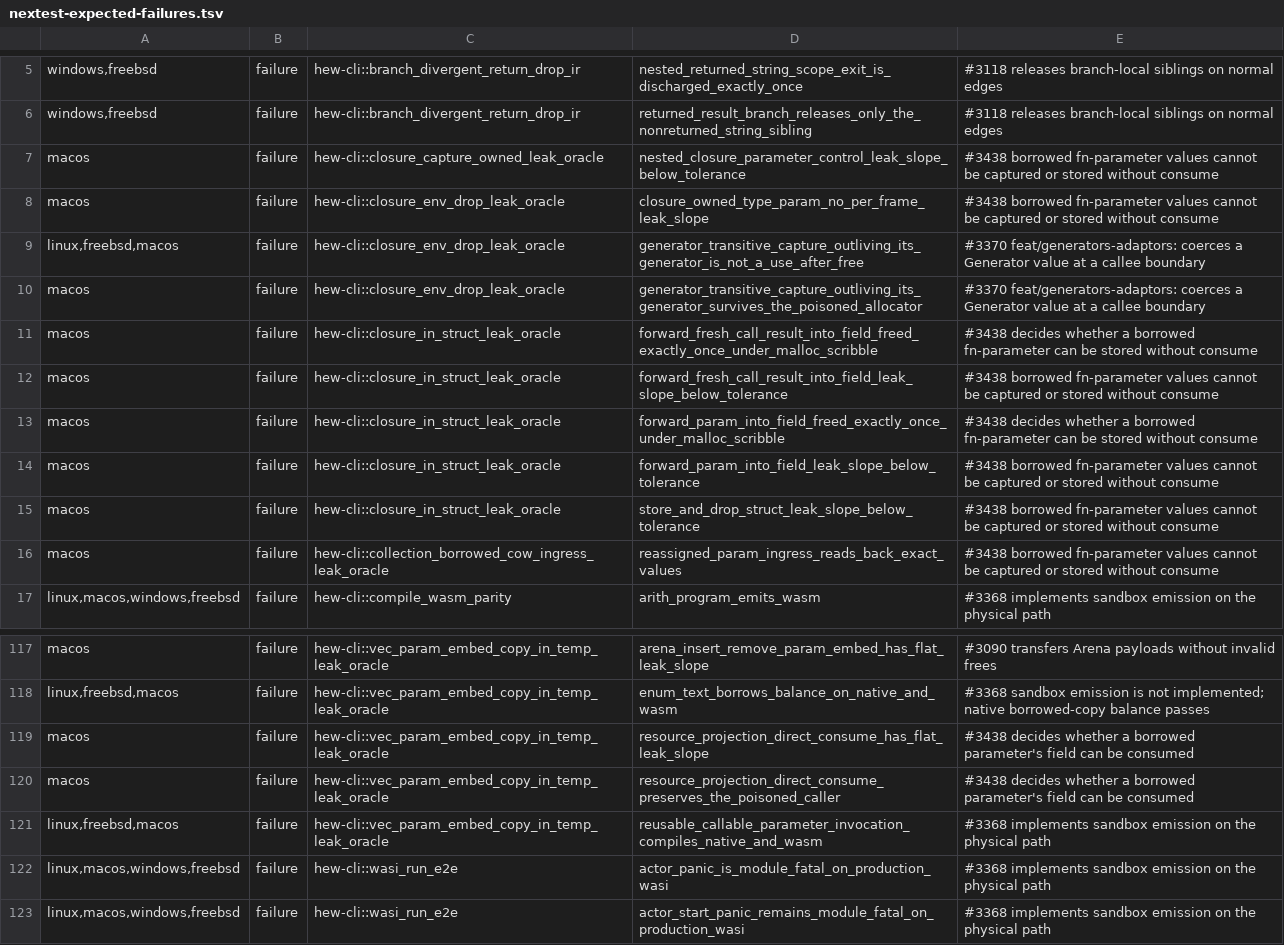
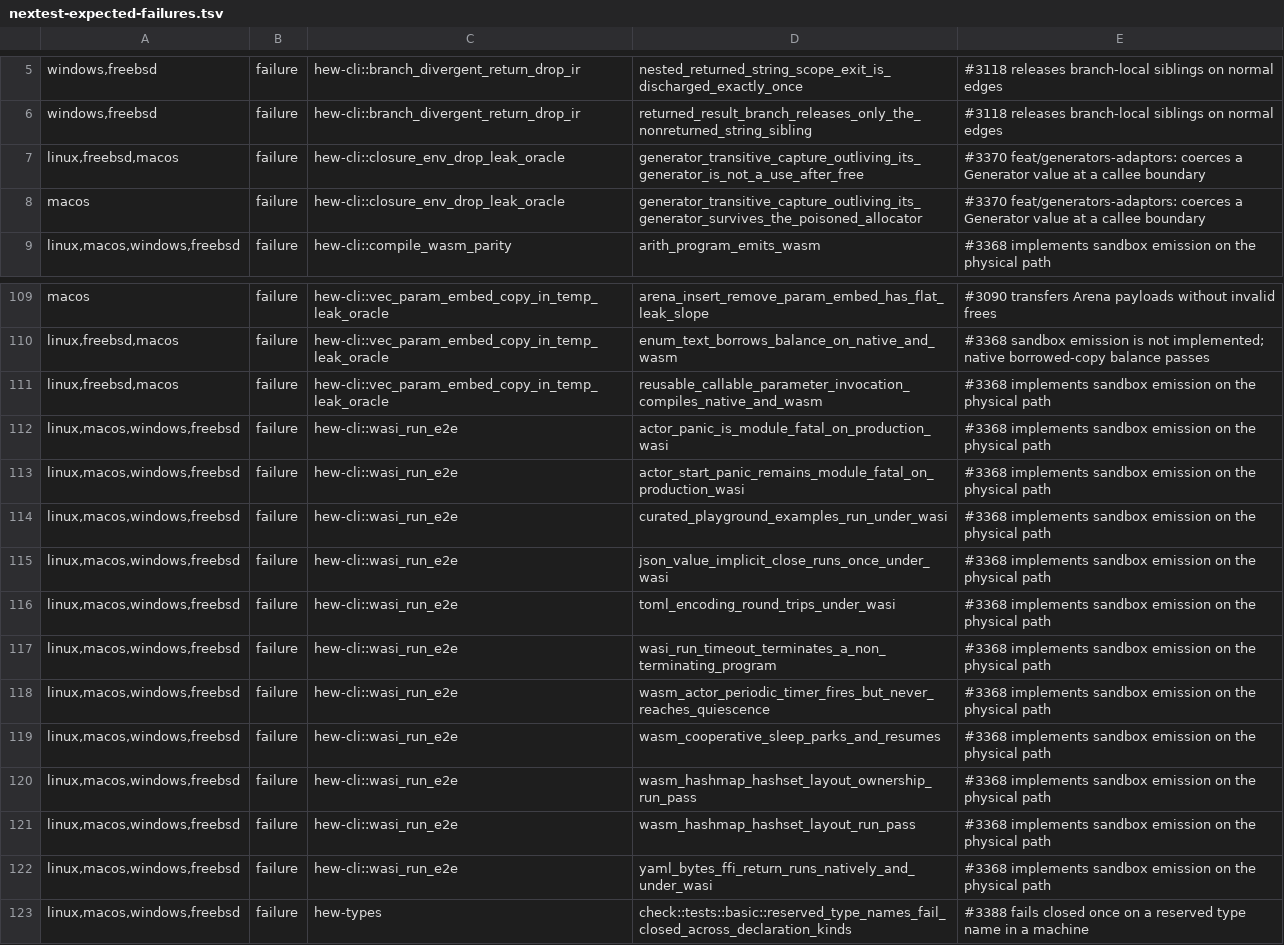
Before and after one commit to hew-lang/hew, a TSV file: scripts/nextest-expected-failures.tsv, drawn as a sheet; only a part is shown, gaps mark what is left out; the shorter side is filled out with more unchanged rows.

Commit message:
test(hew-cli): read the reassigned ingress key back where the map owns it
A `var` parameter is the callee's own copy, so the caller's map never saw
either insert and the oracle's caller-side read-back could not prove the stored
key stayed alive. Read it back inside the callee and keep the caller's map as
the negative control.

```diff
--- a/scripts/nextest-expected-failures.tsv
+++ b/scripts/nextest-expected-failures.tsv
@@ -6,12 +6,4 @@ windows,freebsd	failure	hew-cli::branch_divergent_return_drop_ir	nested_returned
 windows,freebsd	failure	hew-cli::branch_divergent_return_drop_ir	returned_result_branch_releases_only_the_nonreturned_string_sibling	#3118 releases branch-local siblings on normal edges
-macos	failure	hew-cli::closure_capture_owned_leak_oracle	nested_closure_parameter_control_leak_slope_below_tolerance	#3438 borrowed fn-parameter values cannot be captured or stored without consume
-macos	failure	hew-cli::closure_env_drop_leak_oracle	closure_owned_type_param_no_per_frame_leak_slope	#3438 borrowed fn-parameter values cannot be captured or stored without consume
 linux,freebsd,macos	failure	hew-cli::closure_env_drop_leak_oracle	generator_transitive_capture_outliving_its_generator_is_not_a_use_after_free	#3370 feat/generators-adaptors: coerces a Generator value at a callee boundary
 macos	failure	hew-cli::closure_env_drop_leak_oracle	generator_transitive_capture_outliving_its_generator_survives_the_poisoned_allocator	#3370 feat/generators-adaptors: coerces a Generator value at a callee boundary
-macos	failure	hew-cli::closure_in_struct_leak_oracle	forward_fresh_call_result_into_field_freed_exactly_once_under_malloc_scribble	#3438 decides whether a borrowed fn-parameter can be stored without consume
-macos	failure	hew-cli::closure_in_struct_leak_oracle	forward_fresh_call_result_into_field_leak_slope_below_tolerance	#3438 borrowed fn-parameter values cannot be captured or stored without consume
-macos	failure	hew-cli::closure_in_struct_leak_oracle	forward_param_into_field_freed_exactly_once_under_malloc_scribble	#3438 decides whether a borrowed fn-parameter can be stored without consume
-macos	failure	hew-cli::closure_in_struct_leak_oracle	forward_param_into_field_leak_slope_below_tolerance	#3438 borrowed fn-parameter values cannot be captured or stored without consume
-macos	failure	hew-cli::closure_in_struct_leak_oracle	store_and_drop_struct_leak_slope_below_tolerance	#3438 borrowed fn-parameter values cannot be captured or stored without consume
-macos	failure	hew-cli::collection_borrowed_cow_ingress_leak_oracle	reassigned_param_ingress_reads_back_exact_values	#3438 borrowed fn-parameter values cannot be captured or stored without consume
 linux,macos,windows,freebsd	failure	hew-cli::compile_wasm_parity	arith_program_emits_wasm	#3368 implements sandbox emission on the physical path
@@ -118,4 +110,2 @@ macos	failure	hew-cli::vec_param_embed_copy_in_temp_leak_oracle	arena_insert_rem
 linux,freebsd,macos	failure	hew-cli::vec_param_embed_copy_in_temp_leak_oracle	enum_text_borrows_balance_on_native_and_wasm	#3368 sandbox emission is not implemented; native borrowed-copy balance passes
-macos	failure	hew-cli::vec_param_embed_copy_in_temp_leak_oracle	resource_projection_direct_consume_has_flat_leak_slope	#3438 decides whether a borrowed parameter's field can be consumed
-macos	failure	hew-cli::vec_param_embed_copy_in_temp_leak_oracle	resource_projection_direct_consume_preserves_the_poisoned_caller	#3438 decides whether a borrowed parameter's field can be consumed
 linux,freebsd,macos	failure	hew-cli::vec_param_embed_copy_in_temp_leak_oracle	reusable_callable_parameter_invocation_compiles_native_and_wasm	#3368 implements sandbox emission on the physical path
```
Also changed, not shown: 4 other files.
